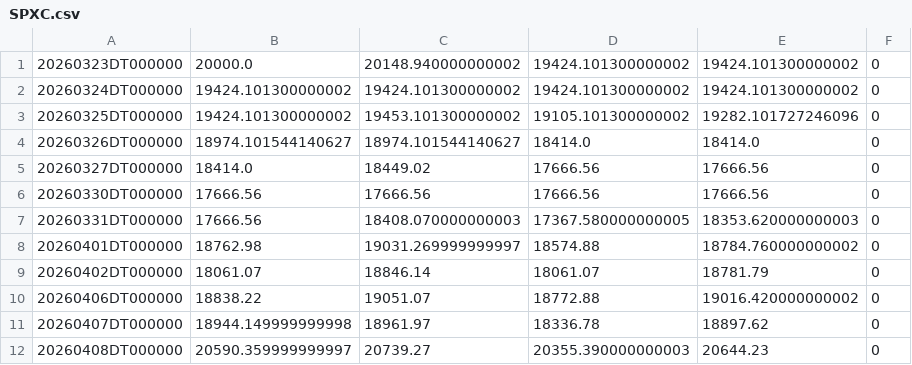
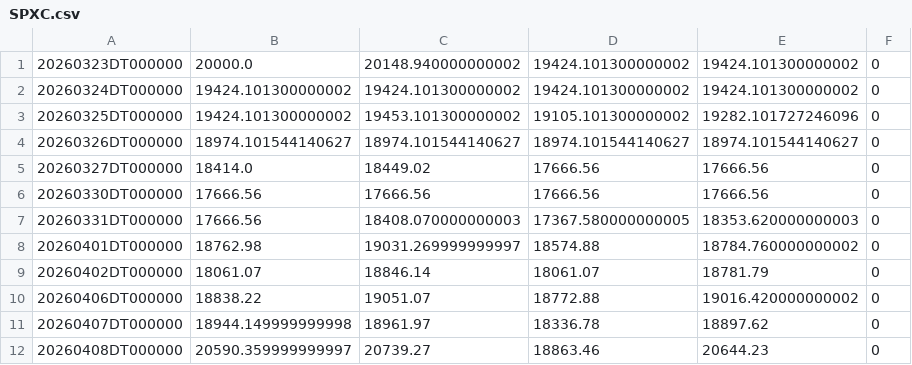
Before and after one commit to ymunwes/seed_youngDreamer_strategies, a CSV file: data/SPXC.csv, drawn as a sheet.

Commit message:
data: final sanitized seeds (correct state-reconstruction)

```diff
--- a/data/SPXC.csv
+++ b/data/SPXC.csv
@@ -3,3 +3,3 @@
 20260325DT000000,19424.101300000002,19453.101300000002,19105.101300000002,19282.101727246096,0
-20260326DT000000,18974.101544140627,18974.101544140627,18414.0,18414.0,0
+20260326DT000000,18974.101544140627,18974.101544140627,18974.101544140627,18974.101544140627,0
 20260327DT000000,18414.0,18449.02,17666.56,17666.56,0
@@ -11,2 +11,2 @@
 20260407DT000000,18944.149999999998,18961.97,18336.78,18897.62,0
-20260408DT000000,20590.359999999997,20739.27,20355.390000000003,20644.23,0
+20260408DT000000,20590.359999999997,20739.27,18863.46,20644.23,0
```
Also changed, not shown: data/QLDT.csv, data/SPXP.csv, 3 other files.
